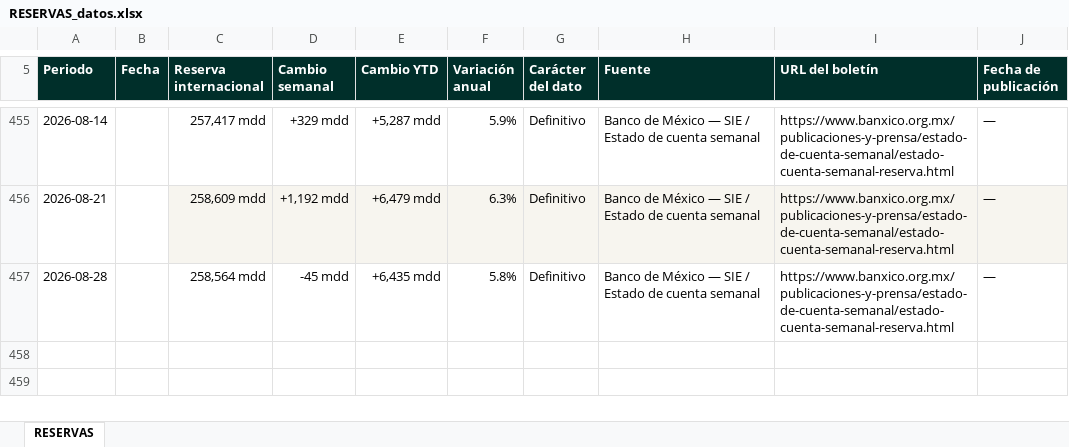
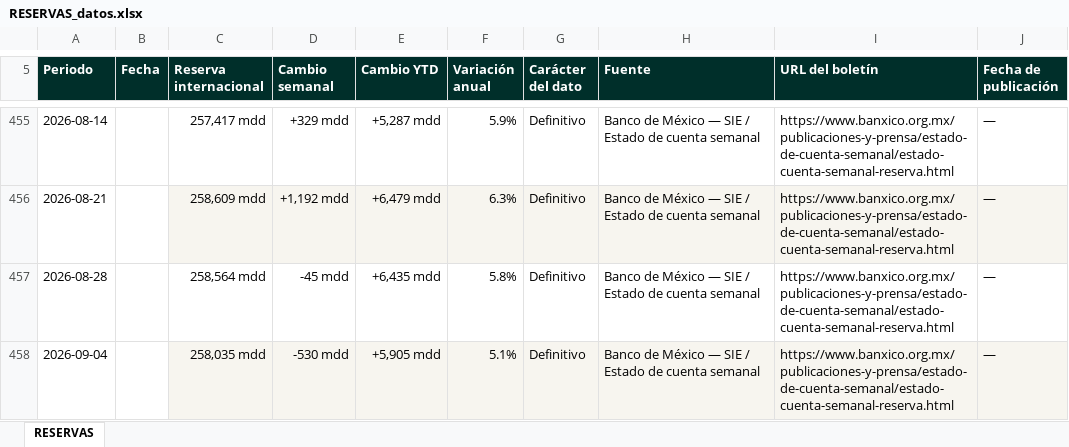
Before and after one commit to luisbuendiag/Indicadores_macroeconomicos_Mex, an Excel workbook: downloads/indicadores/RESERVAS/RESERVAS_datos.xlsx, sheet RESERVAS, drawn as a sheet; only a part is shown, gaps mark what is left out; values as stored, in another font and other column widths than the file's, no borders; the diff names each change by its address in the sheet, - before the commit and + after, or states it on an @@ line.

```diff
--- a/downloads/indicadores/RESERVAS/RESERVAS_datos.xlsx (sheet RESERVAS)
+++ b/downloads/indicadores/RESERVAS/RESERVAS_datos.xlsx (sheet RESERVAS)
+row 458: 2026-09-04 |  | 258,035 mdd | -530 mdd | +5,905 mdd | 5.1% | Definitivo | Banco de México — SIE / Estado de cuenta semanal | https://www.banxico.org.mx/publicaciones-y-prensa/estado-de-cuenta-semanal/estado-cuenta-semanal-reserva.html | —
```
Also changed, not shown: downloads/Indicadores_Macroeconomicos_Mexico_Actualizado.xlsx, downloads/indicadores/DESOCUP/DESOCUP_datos.xlsx, 26 other files.
